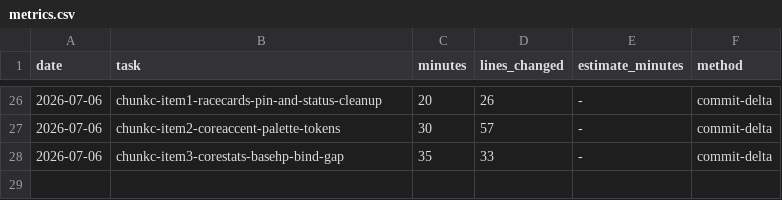
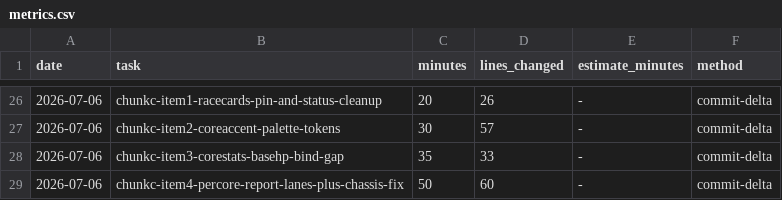
Before and after one commit to Somnium-GH/Roguebane, a CSV file: .claude/protocols/metrics.csv, drawn as a sheet; only a part is shown, gaps mark what is left out; the diff names each change by its address in the sheet, - before the commit and + after, or states it on an @@ line.

Commit message:
Metrics: log Task #4 (chunkc-item4-percore-report-lanes-plus-chassis-fix)

```diff
--- a/.claude/protocols/metrics.csv
+++ b/.claude/protocols/metrics.csv
+row 29: 2026-07-06 | chunkc-item4-percore-report-lanes-plus-chassis-fix | 50 | 60 | - | commit-delta
```
